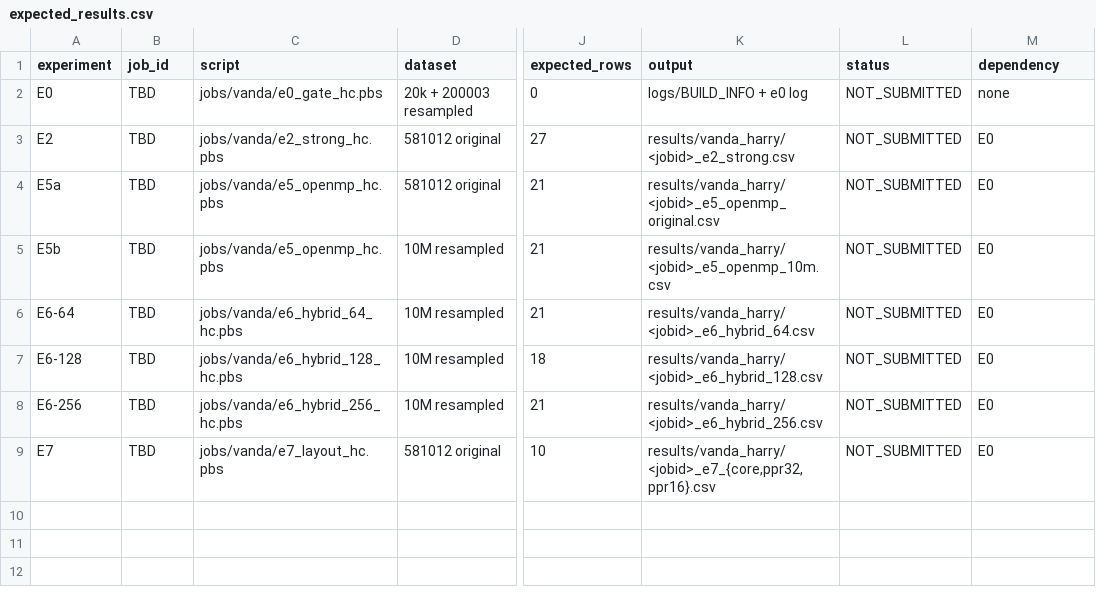
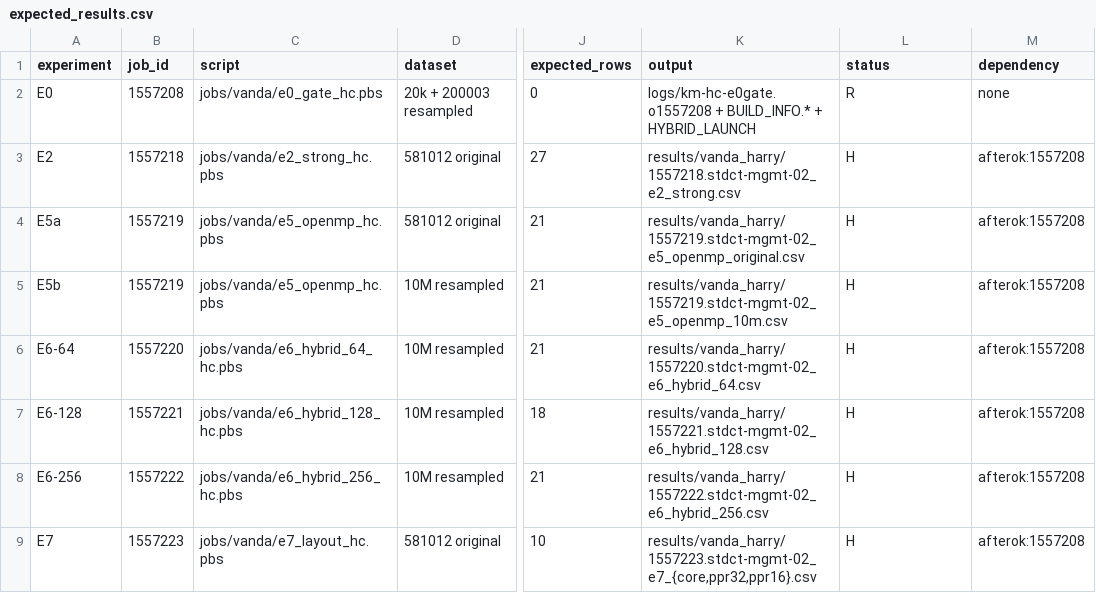
Before and after one commit to MengMian02/DSA5208_Proj3, a CSV file: results/vanda_harry/expected_results.csv, drawn as a sheet; only a part is shown, gaps mark what is left out; the diff names each change by its address in the sheet, - before the commit and + after, or states it on an @@ line.

```diff
--- a/results/vanda_harry/expected_results.csv
+++ b/results/vanda_harry/expected_results.csv
-B2 (job_id): TBD
+B2 (job_id): 1557208
-K2 (output): logs/BUILD_INFO + e0 log
+K2 (output): logs/km-hc-e0gate.o1557208 + BUILD_INFO.* + HYBRID_LAUNCH
-L2 (status): NOT_SUBMITTED
+L2 (status): R
-B3 (job_id): TBD
+B3 (job_id): 1557218
-K3 (output): results/vanda_harry/<jobid>_e2_strong.csv
+K3 (output): results/vanda_harry/1557218.stdct-mgmt-02_e2_strong.csv
-L3:L9 (status): NOT_SUBMITTED
+L3:L9 (status): H
-M3:M9 (dependency): E0
+M3:M9 (dependency): afterok:1557208
-B4:B5 (job_id): TBD
+B4:B5 (job_id): 1557219
-K4 (output): results/vanda_harry/<jobid>_e5_openmp_original.csv
+K4 (output): results/vanda_harry/1557219.stdct-mgmt-02_e5_openmp_original.csv
-K5 (output): results/vanda_harry/<jobid>_e5_openmp_10m.csv
+K5 (output): results/vanda_harry/1557219.stdct-mgmt-02_e5_openmp_10m.csv
-B6 (job_id): TBD
+B6 (job_id): 1557220
-K6 (output): results/vanda_harry/<jobid>_e6_hybrid_64.csv
+K6 (output): results/vanda_harry/1557220.stdct-mgmt-02_e6_hybrid_64.csv
-B7 (job_id): TBD
+B7 (job_id): 1557221
-K7 (output): results/vanda_harry/<jobid>_e6_hybrid_128.csv
+K7 (output): results/vanda_harry/1557221.stdct-mgmt-02_e6_hybrid_128.csv
-B8 (job_id): TBD
+B8 (job_id): 1557222
-K8 (output): results/vanda_harry/<jobid>_e6_hybrid_256.csv
+K8 (output): results/vanda_harry/1557222.stdct-mgmt-02_e6_hybrid_256.csv
-B9 (job_id): TBD
+B9 (job_id): 1557223
-K9 (output): results/vanda_harry/<jobid>_e7_{core,ppr32,ppr16}.csv
+K9 (output): results/vanda_harry/1557223.stdct-mgmt-02_e7_{core,ppr32,ppr16}.csv
```
Also changed, not shown: 1 other file.
